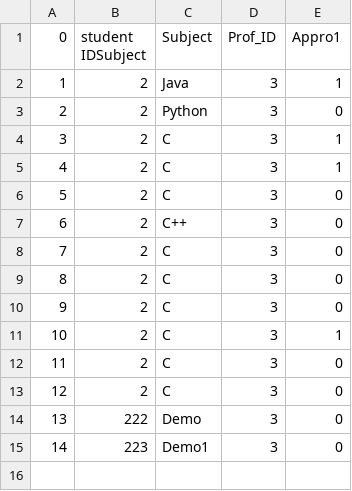
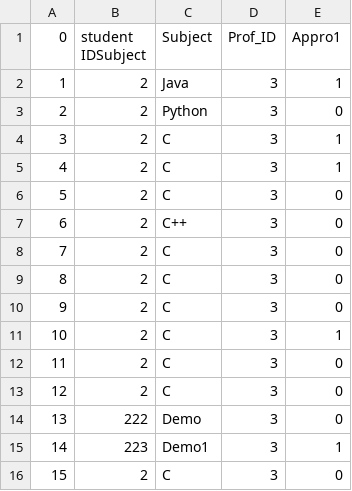
Before and after one commit to harneetkaur3/group_k_online_exam, a CSV file: requests.csv, drawn as a sheet.

```diff
--- a/requests.csv
+++ b/requests.csv
@@ -14,2 +14,3 @@
 13,222,Demo,3,0
-14,223,Demo1,3,0
+14,223,Demo1,3,1
+15,2,C,3,0
```
Also changed, not shown: 23 other files.
